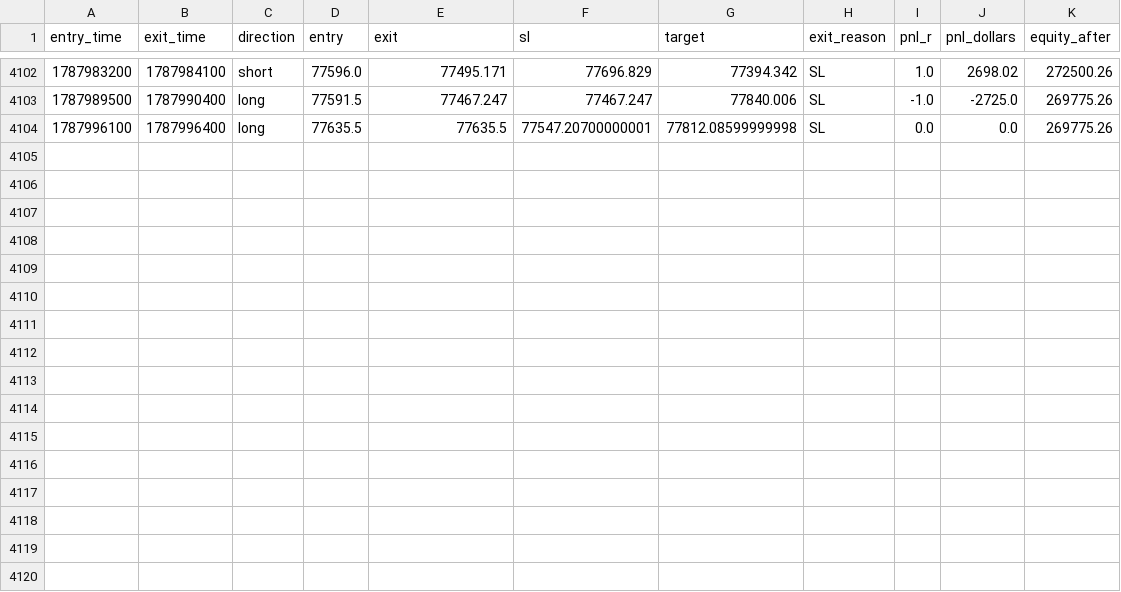
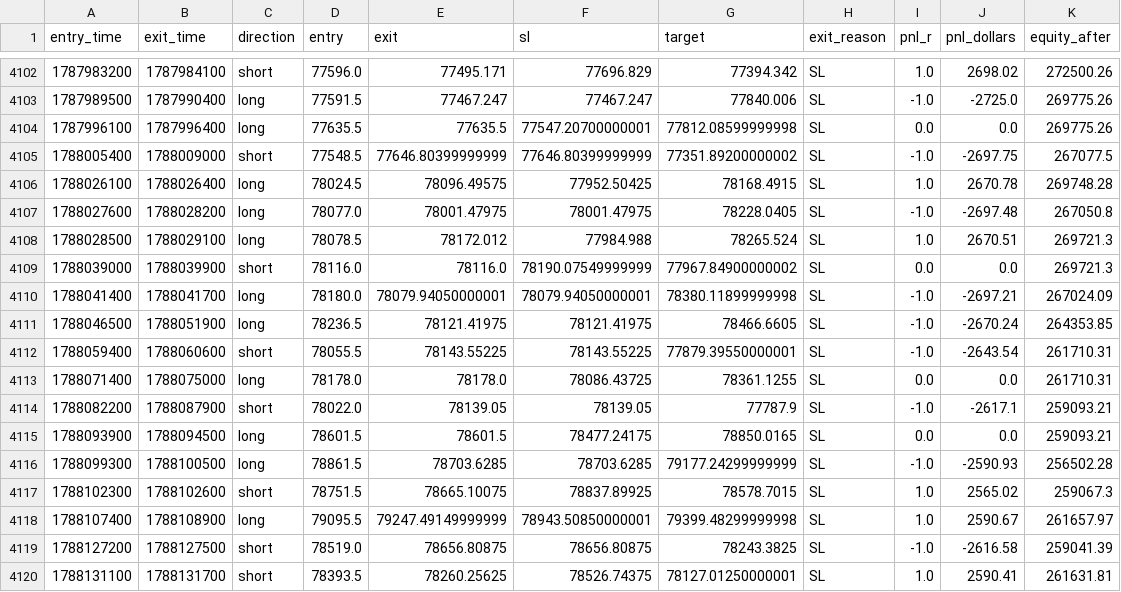
Before and after one commit to adarshchaudhari1-rgb/btcusd, a CSV file: results/trades_current_strategy.csv, drawn as a sheet; only a part is shown, gaps mark what is left out.

```diff
--- a/results/trades_current_strategy.csv
+++ b/results/trades_current_strategy.csv
@@ -4104 +4104,17 @@ entry_time,exit_time,direction,entry,exit,sl,target,exit_reason,pnl_r,pnl_dollar
 1787996100,1787996400,long,77635.5,77635.5,77547.20700000001,77812.08599999998,SL,0.0,0.0,269775.26
+1788005400,1788009000,short,77548.5,77646.80399999999,77646.80399999999,77351.89200000002,SL,-1.0,-2697.75,267077.5
+1788026100,1788026400,long,78024.5,78096.49575,77952.50425,78168.4915,SL,1.0,2670.78,269748.28
+1788027600,1788028200,long,78077.0,78001.47975,78001.47975,78228.0405,SL,-1.0,-2697.48,267050.8
+1788028500,1788029100,long,78078.5,78172.012,77984.988,78265.524,SL,1.0,2670.51,269721.3
+1788039000,1788039900,short,78116.0,78116.0,78190.07549999999,77967.84900000002,SL,0.0,0.0,269721.3
+1788041400,1788041700,long,78180.0,78079.94050000001,78079.94050000001,78380.11899999998,SL,-1.0,-2697.21,267024.09
+1788046500,1788051900,long,78236.5,78121.41975,78121.41975,78466.6605,SL,-1.0,-2670.24,264353.85
+1788059400,1788060600,short,78055.5,78143.55225,78143.55225,77879.39550000001,SL,-1.0,-2643.54,261710.31
+1788071400,1788075000,long,78178.0,78178.0,78086.43725,78361.1255,SL,0.0,0.0,261710.31
+1788082200,1788087900,short,78022.0,78139.05,78139.05,77787.9,SL,-1.0,-2617.1,259093.21
+1788093900,1788094500,long,78601.5,78601.5,78477.24175,78850.0165,SL,0.0,0.0,259093.21
+1788099300,1788100500,long,78861.5,78703.6285,78703.6285,79177.24299999999,SL,-1.0,-2590.93,256502.28
+1788102300,1788102600,short,78751.5,78665.10075,78837.89925,78578.7015,SL,1.0,2565.02,259067.3
+1788107400,1788108900,long,79095.5,79247.49149999999,78943.50850000001,79399.48299999998,SL,1.0,2590.67,261657.97
+1788127200,1788127500,short,78519.0,78656.80875,78656.80875,78243.3825,SL,-1.0,-2616.58,259041.39
+1788131100,1788131700,short,78393.5,78260.25625,78526.74375,78127.01250000001,SL,1.0,2590.41,261631.81
```
Also changed, not shown: results/trades_ema_cross_strategy.csv, 2 other files.
